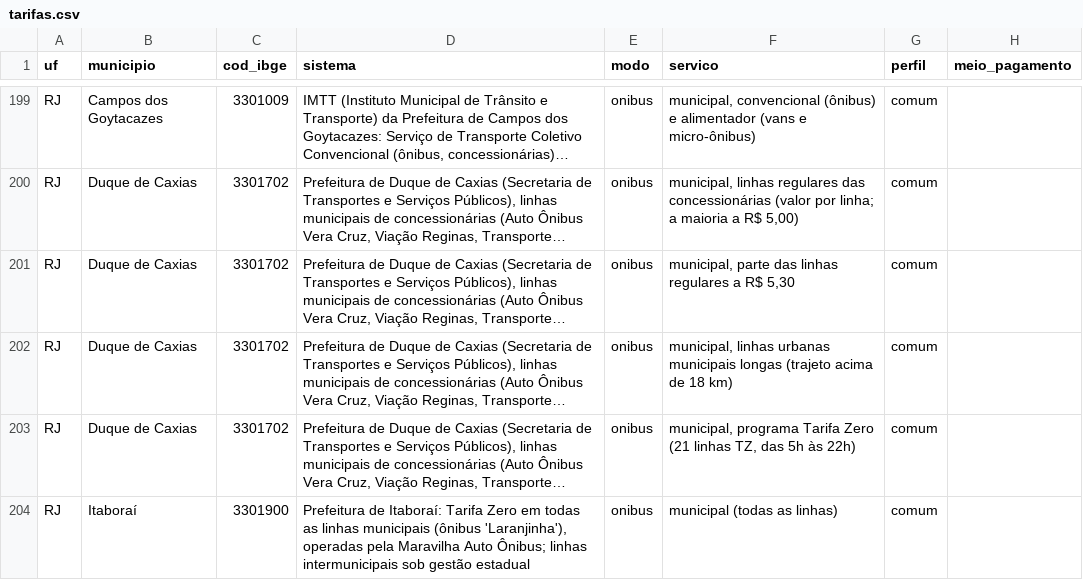
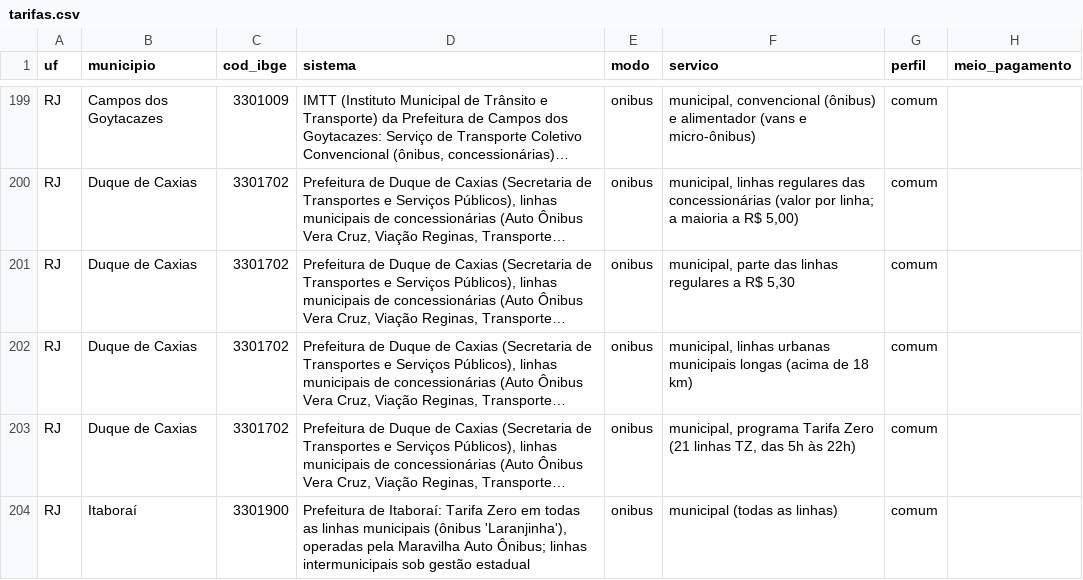
Before and after one commit to OtimizaPro/tarifas_integracoestarifarias_transportepublico_brasileiro, a CSV file: dados/tarifas.csv, drawn as a sheet; only a part is shown, gaps mark what is left out; long unchanged cells end in …; the diff covers the shown part only; the diff names each change by its address in the sheet, - before the commit and + after, or states it on an @@ line.

```diff
--- a/dados/tarifas.csv
+++ b/dados/tarifas.csv
-F202 (servico): …municipais longas (trajeto acima de 18…
+F202 (servico): …municipais longas (acima de 18…
```
Also changed, not shown: 4 edited cells elsewhere in this file, dados/beneficios.csv, dados/integracoes.csv, 15 other files.
